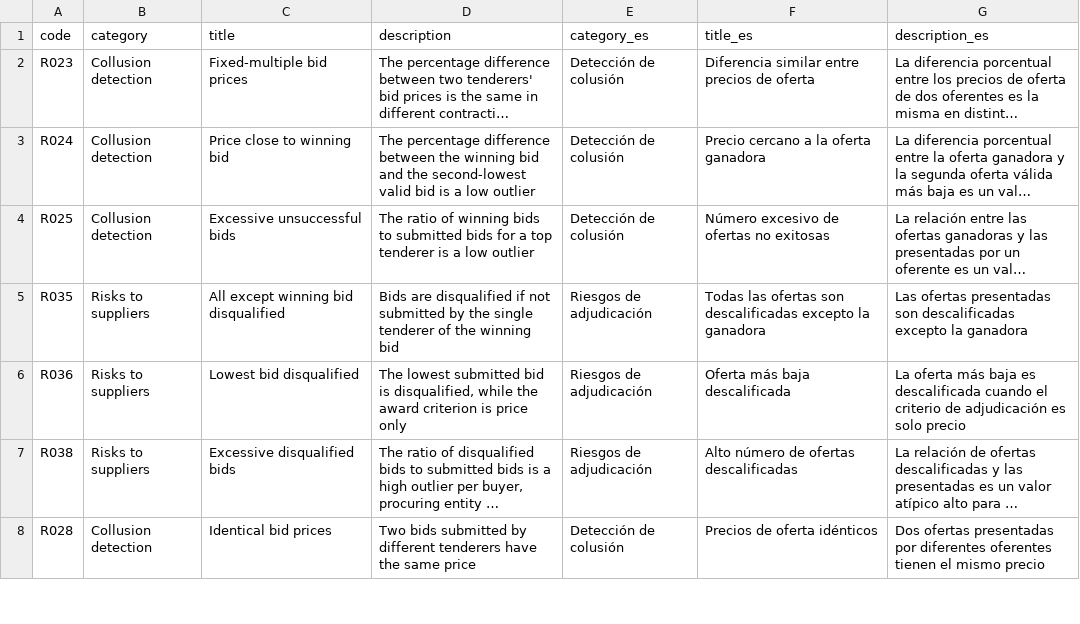
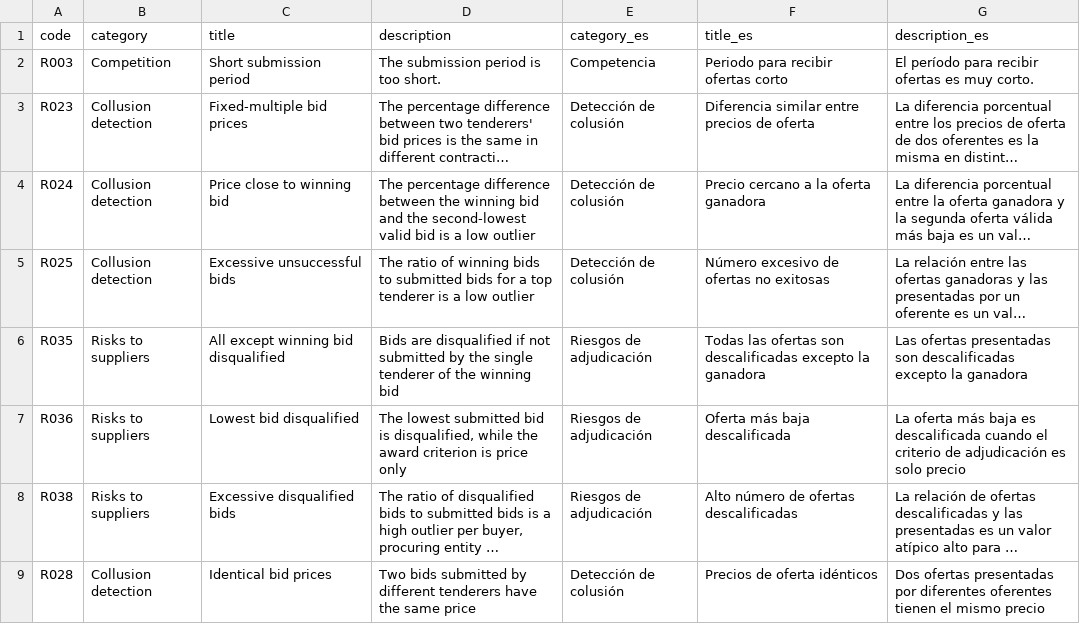
Before and after one commit to open-contracting/deploy, a CSV file: salt/kingfisher/collect/files/data/indicator.csv, drawn as a sheet; only a part is shown; long unchanged cells end in …; the diff names each change by its address in the sheet, - before the commit and + after, or states it on an @@ line.

Commit message:
powerbi: Add R003

```diff
--- a/salt/kingfisher/collect/files/data/indicator.csv
+++ b/salt/kingfisher/collect/files/data/indicator.csv
+row 2: R003 | Competition | Short submission period | The submission period is too short. | Competencia | Periodo para recibir ofertas corto | El período para recibir ofertas es muy corto.
```
